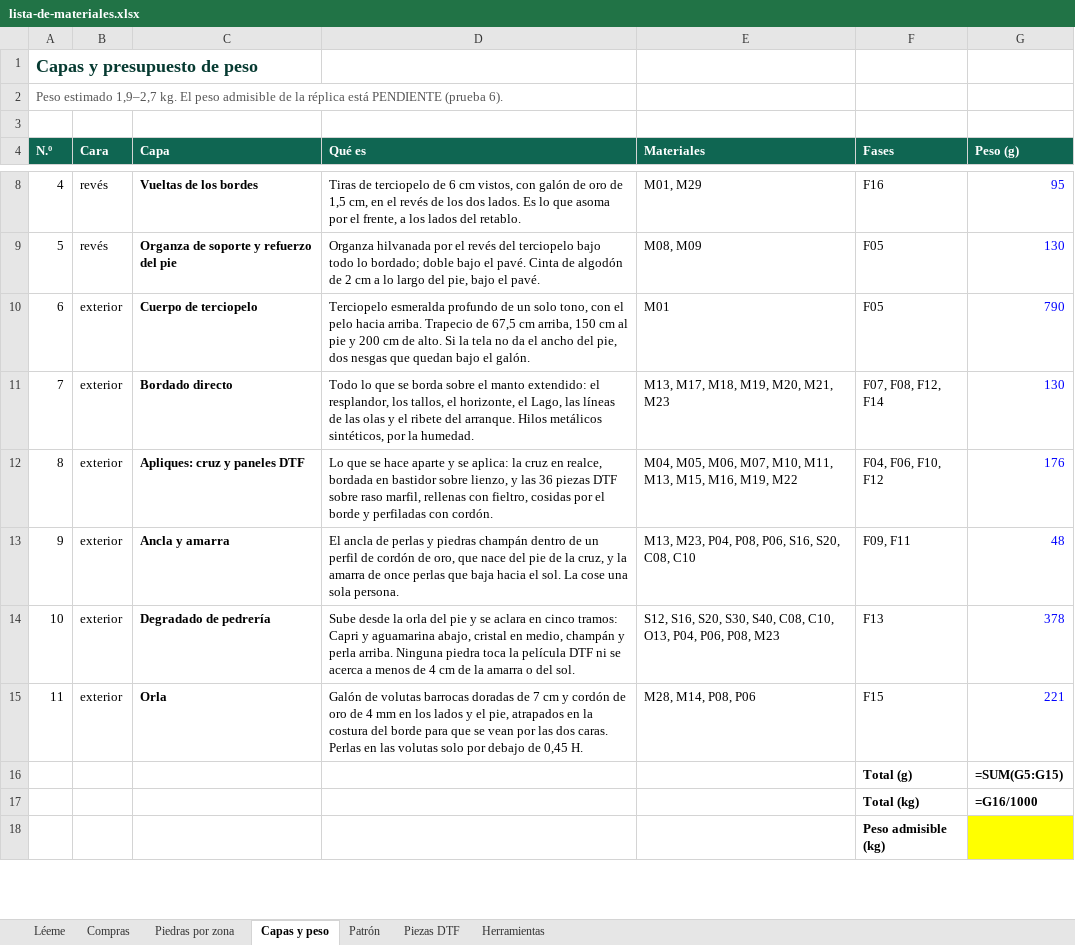
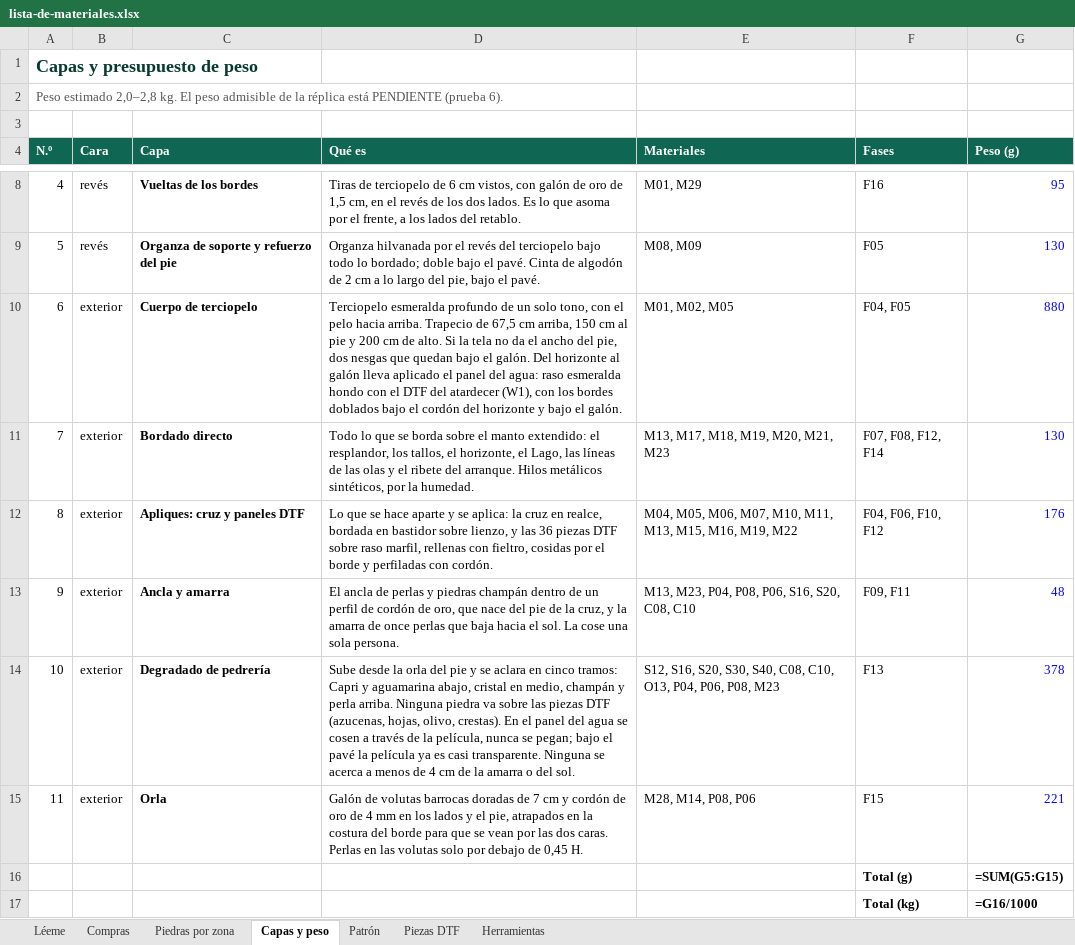
Before and after one commit to jordiquintero/chinita-2026, an Excel workbook: materiales/lista-de-materiales.xlsx, sheet Capas y peso, drawn as a sheet; only a part is shown, gaps mark what is left out; the shorter side is filled out with more unchanged rows; values as stored, in another font and other column widths than the file's, no borders; formulas without a stored value are shown as written; the diff names each change by its address in the sheet, - before the commit and + after, or states it on an @@ line.

```diff
--- a/materiales/lista-de-materiales.xlsx (sheet Capas y peso)
+++ b/materiales/lista-de-materiales.xlsx (sheet Capas y peso)
-A2 (N.º): Peso estimado 1,9–2,7 kg. El…
+A2 (N.º): Peso estimado 2,0–2,8 kg. El…
-D10 (Qué es): …el galón.
+D10 (Qué es): …el galón. Del horizonte al galón lleva aplicado el panel del agua: raso esmeralda hondo con el DTF del atardecer (W1), con los bordes doblados bajo el cordón del horizonte y bajo el galón.
-E10 (Materiales): M01
+E10 (Materiales): M01, M02, M05
-F10 (Fases): F05
+F10 (Fases): F04, F05
-G10 (Peso (g)): 790
+G10 (Peso (g)): 880
-D14 (Qué es): …Ninguna piedra toca la película DTF ni se acerca…
+D14 (Qué es): …Ninguna piedra va sobre las piezas DTF (azucenas, hojas, olivo, crestas). En el panel del agua se cosen a través de la película, nunca se pegan; bajo el pavé la película ya es casi transparente. Ninguna se acerca…
```
Also changed, not shown: sheet Compras, sheet Patrón, 6 other files.
